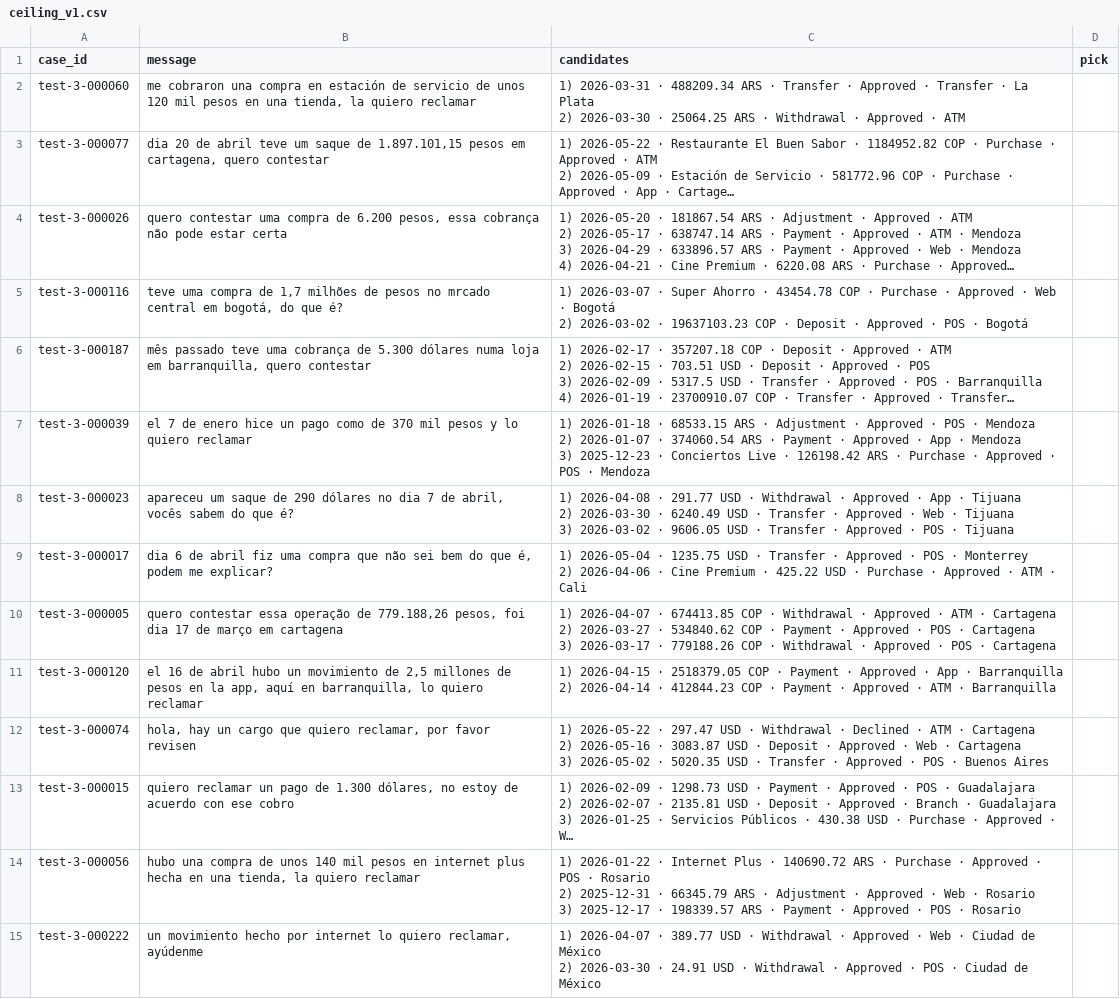
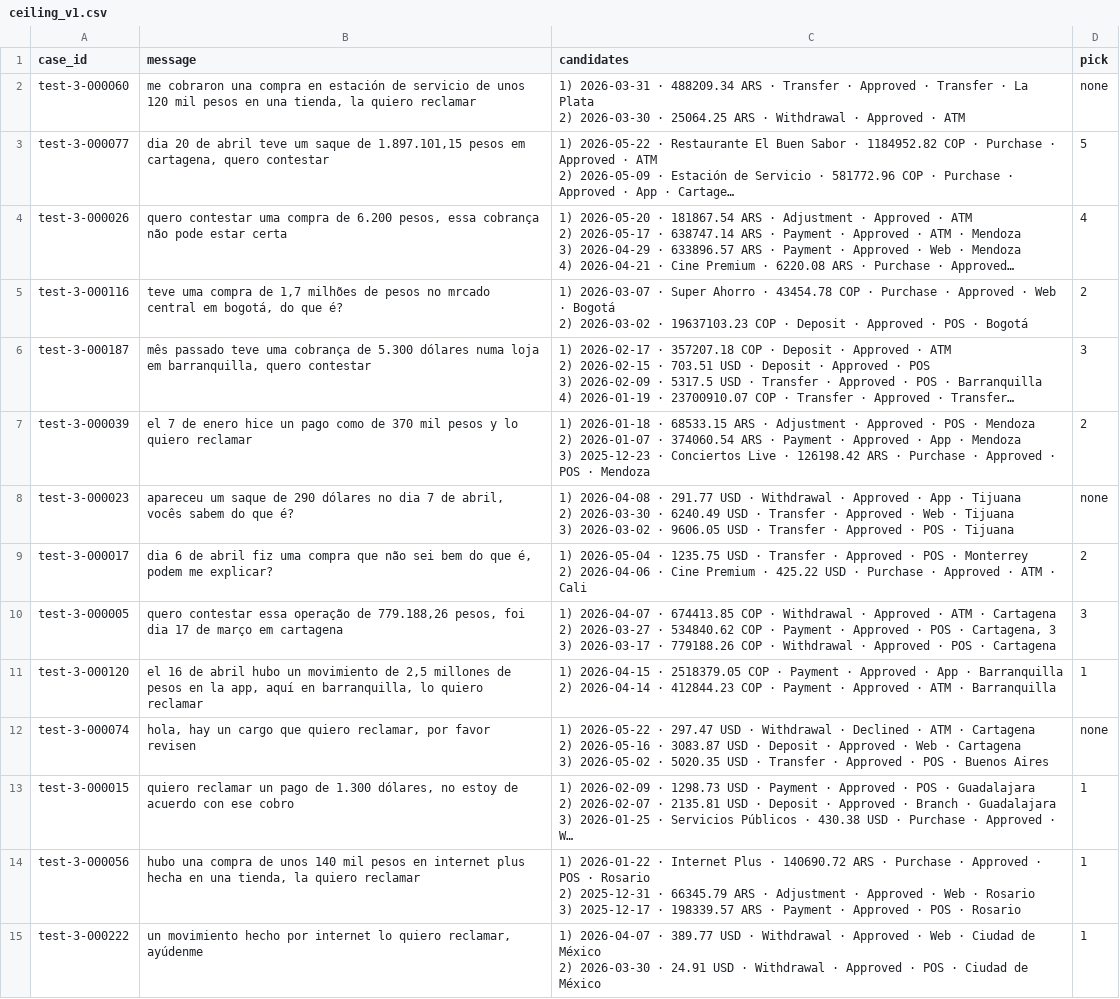
Before and after one commit to Carlos310197/Factored-Hackathon-2026, a CSV file: agent/resolver/data/ceiling_v1.csv, drawn as a sheet; only a part is shown; long unchanged cells end in …; ↵ is a line break in a cell; the diff covers the shown part only; the diff names each change by its address in the sheet, - before the commit and + after, or states it on an @@ line.

Commit message:
data(resolver): completed human-ceiling picks

```diff
--- a/agent/resolver/data/ceiling_v1.csv
+++ b/agent/resolver/data/ceiling_v1.csv
-D2 (pick): (empty)
+D2 (pick): none
-D3 (pick): (empty)
+D3 (pick): 5
-D4 (pick): (empty)
+D4 (pick): 4
-D5 (pick): (empty)
+D5 (pick): 2
-D6 (pick): (empty)
+D6 (pick): 3
-D7 (pick): (empty)
+D7 (pick): 2
-D8 (pick): (empty)
+D8 (pick): none
-D9 (pick): (empty)
+D9 (pick): 2
-C10 (candidates): …POS · Cartagena ↵ 3) 2026-03-17…
+C10 (candidates): …POS · Cartagena, 3 ↵ 3) 2026-03-17…
-D10 (pick): (empty)
+D10 (pick): 3
-D11 (pick): (empty)
+D11 (pick): 1
-D12 (pick): (empty)
+D12 (pick): none
-D13:D15 (pick): (empty)
+D13:D15 (pick): 1
```
Also changed, not shown: 26 edited cells elsewhere in this file.
